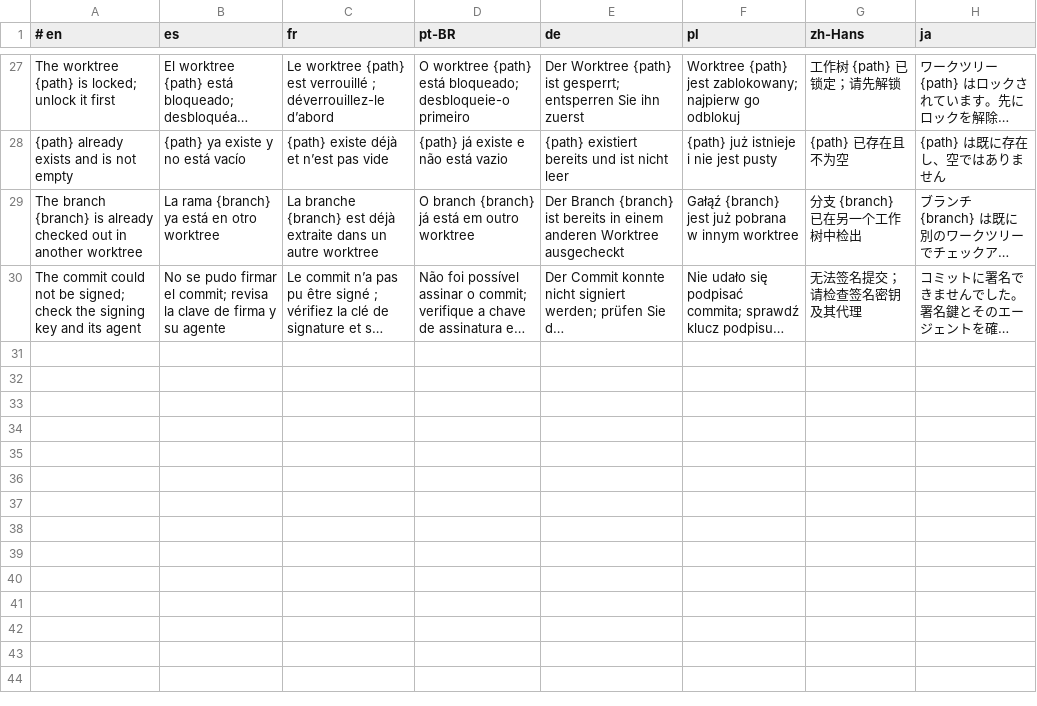
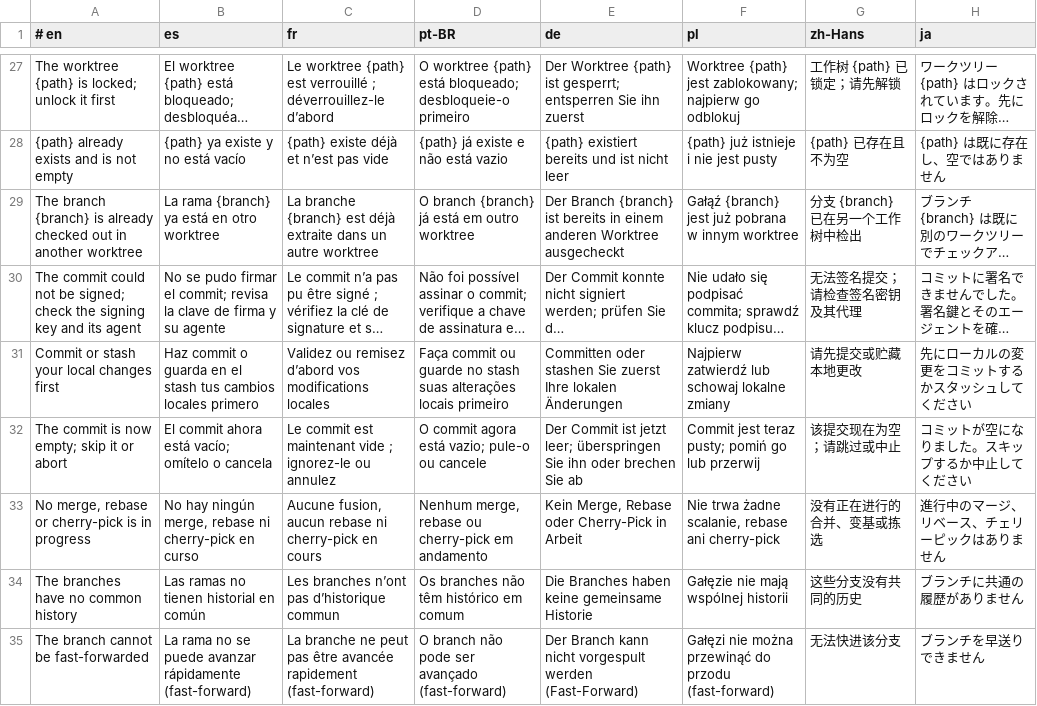
Before and after one commit to RafaelMendes1407/CrabCraft, a TSV file: scripts/i18n/rc-vcs.tsv, drawn as a sheet; only a part is shown, gaps mark what is left out; long unchanged cells end in …; the diff names each change by its address in the sheet, - before the commit and + after, or states it on an @@ line.

```diff
--- a/scripts/i18n/rc-vcs.tsv
+++ b/scripts/i18n/rc-vcs.tsv
+row 31: Commit or stash your local changes first | Haz commit o guarda en el stash tus cambios locales primero | Validez ou remisez d’abord vos modifications locales | Faça commit ou guarde no stash suas alterações locais primeiro | Committen oder stashen Sie zuerst Ihre lokalen Änderungen | Najpierw zatwierdź lub schowaj lokalne zmiany | 请先提交或贮藏本地更改 | 先にローカルの変更をコミットするかスタッシュしてください
+row 32: The commit is now empty; skip it or abort | El commit ahora está vacío; omítelo o cancela | Le commit est maintenant vide ; ignorez-le ou annulez | O commit agora está vazio; pule-o ou cancele | Der Commit ist jetzt leer; überspringen Sie ihn oder brechen Sie ab | Commit jest teraz pusty; pomiń go lub przerwij | 该提交现在为空；请跳过或中止 | コミットが空になりました。スキップするか中止してください
+row 33: No merge, rebase or cherry-pick is in progress | No hay ningún merge, rebase ni cherry-pick en curso | Aucune fusion, aucun rebase ni cherry-pick en cours | Nenhum merge, rebase ou cherry-pick em andamento | Kein Merge, Rebase oder Cherry-Pick in Arbeit | Nie trwa żadne scalanie, rebase ani cherry-pick | 没有正在进行的合并、变基或拣选 | 進行中のマージ、リベース、チェリーピックはありません
+row 34: The branches have no common history | Las ramas no tienen historial en común | Les branches n’ont pas d’historique commun | Os branches não têm histórico em comum | Die Branches haben keine gemeinsame Historie | Gałęzie nie mają wspólnej historii | 这些分支没有共同的历史 | ブランチに共通の履歴がありません
+row 35: The branch cannot be fast-forwarded | La rama no se puede avanzar rápidamente (fast-forward) | La branche ne peut pas être avancée rapidement (fast-forward) | O branch não pode ser avançado (fast-forward) | Der Branch kann nicht vorgespult werden (Fast-Forward) | Gałęzi nie można przewinąć do przodu (fast-forward) | 无法快进该分支 | ブランチを早送りできません
```
Also changed, not shown: 18 other files.
